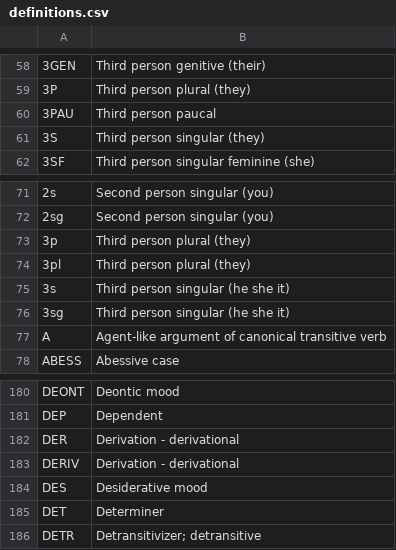
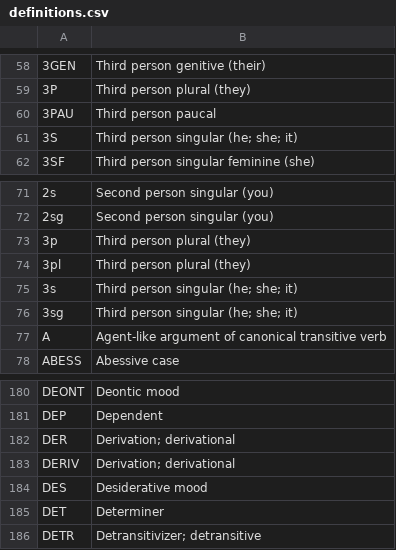
Before and after one commit to Neonnaut/Neonnaut.github.io, a CSV file: definitions.csv, drawn as a sheet; only a part is shown, gaps mark what is left out; the diff names each change by its address in the sheet, - before the commit and + after, or states it on an @@ line.

Commit message:
Update definitions.csv

```diff
--- a/definitions.csv
+++ b/definitions.csv
-B61: Third person singular (they)
+B61: Third person singular (he; she; it)
-B75:B76: Third person singular (he she it)
+B75:B76: Third person singular (he; she; it)
-B182:B183: Derivation - derivational
+B182:B183: Derivation; derivational
```
